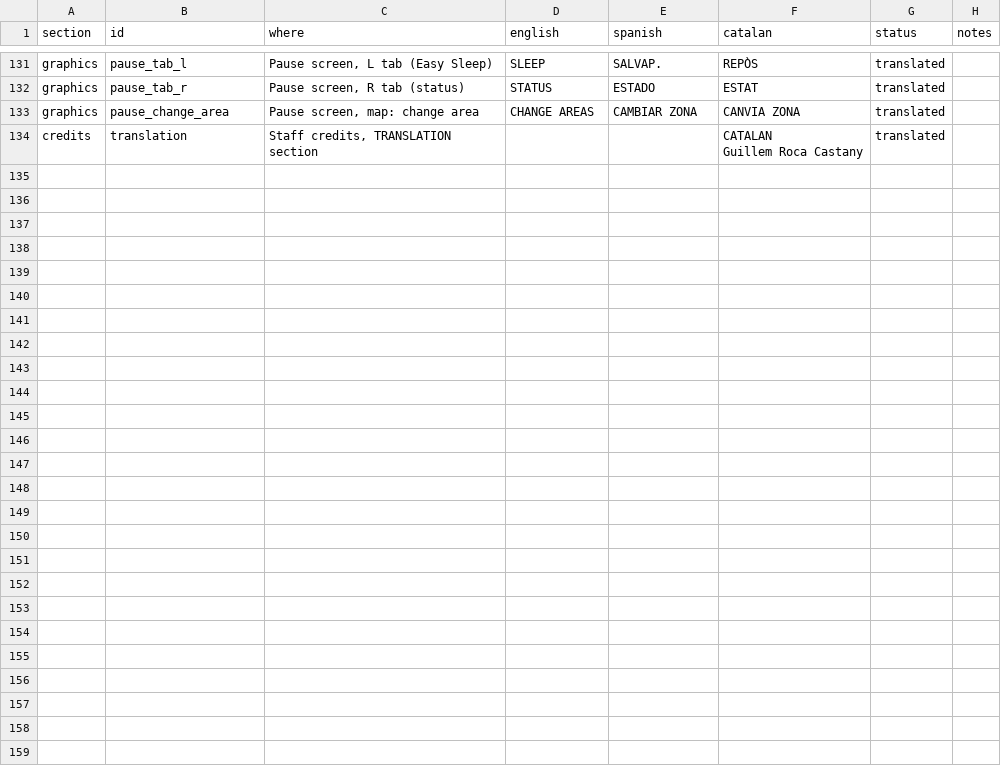
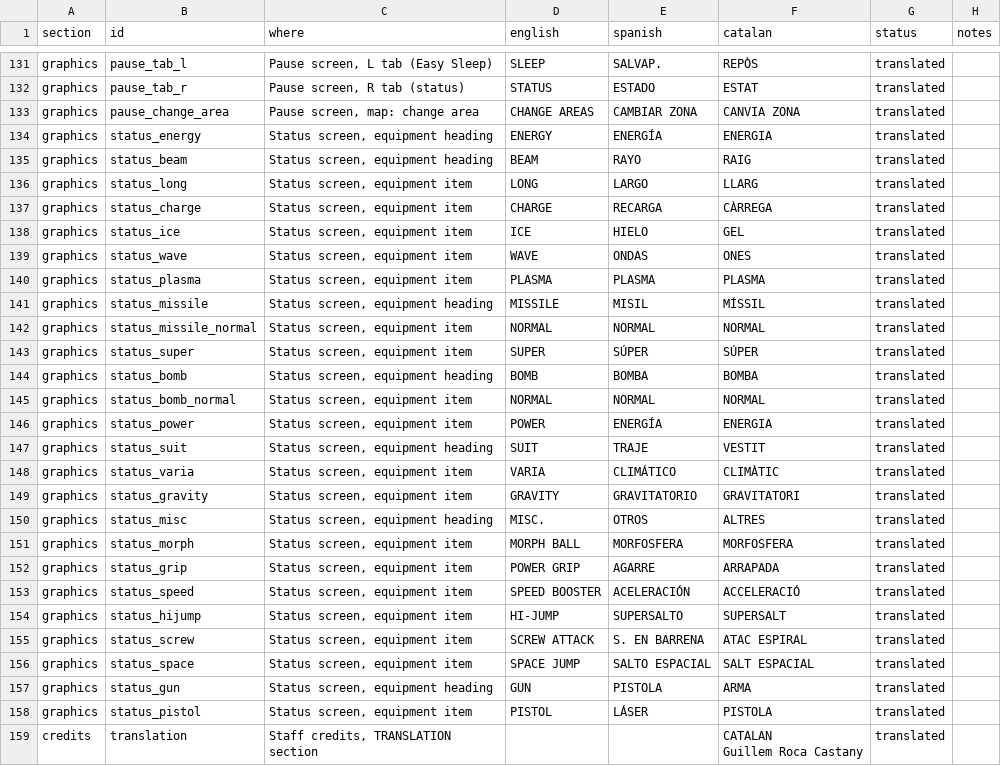
Before and after one commit to GuillemRoca/mzm-cat, a CSV file: translation/ca/translations.csv, drawn as a sheet; only a part is shown, gaps mark what is left out; the diff covers the shown part only.

Commit message:
Equipment names on the status screen in Catalan; approve the Description terms
- tools/gfx_equipment_names.py composes every heading and item name from the English, Spanish
  and Italian sheets (headings cut by hand, item letters cut automatically with the vanilla
  kerning), into each name's fixed run of tiles. Checked in game with the normal suit, the
  fully powered suit and suitless.
- Charge Beam: "Allibera i dispara." Description terms (comporta, Atac de càrrega,
  tombarella, dany) are APPROVED.
- translations.csv lists the equipment names.

```diff
--- a/translation/ca/translations.csv
+++ b/translation/ca/translations.csv
@@ -362,2 +362,27 @@ graphics,pause_tab_r,"Pause screen, R tab (status)",STATUS,ESTADO,ESTAT,translat
 graphics,pause_change_area,"Pause screen, map: change area",CHANGE AREAS,CAMBIAR ZONA,CANVIA ZONA,translated,
+graphics,status_energy,"Status screen, equipment heading",ENERGY,ENERGÍA,ENERGIA,translated,
+graphics,status_beam,"Status screen, equipment heading",BEAM,RAYO,RAIG,translated,
+graphics,status_long,"Status screen, equipment item",LONG,LARGO,LLARG,translated,
+graphics,status_charge,"Status screen, equipment item",CHARGE,RECARGA,CÀRREGA,translated,
+graphics,status_ice,"Status screen, equipment item",ICE,HIELO,GEL,translated,
+graphics,status_wave,"Status screen, equipment item",WAVE,ONDAS,ONES,translated,
+graphics,status_plasma,"Status screen, equipment item",PLASMA,PLASMA,PLASMA,translated,
+graphics,status_missile,"Status screen, equipment heading",MISSILE,MISIL,MÍSSIL,translated,
+graphics,status_missile_normal,"Status screen, equipment item",NORMAL,NORMAL,NORMAL,translated,
+graphics,status_super,"Status screen, equipment item",SUPER,SÚPER,SÚPER,translated,
+graphics,status_bomb,"Status screen, equipment heading",BOMB,BOMBA,BOMBA,translated,
+graphics,status_bomb_normal,"Status screen, equipment item",NORMAL,NORMAL,NORMAL,translated,
+graphics,status_power,"Status screen, equipment item",POWER,ENERGÍA,ENERGIA,translated,
+graphics,status_suit,"Status screen, equipment heading",SUIT,TRAJE,VESTIT,translated,
+graphics,status_varia,"Status screen, equipment item",VARIA,CLIMÁTICO,CLIMÀTIC,translated,
+graphics,status_gravity,"Status screen, equipment item",GRAVITY,GRAVITATORIO,GRAVITATORI,translated,
+graphics,status_misc,"Status screen, equipment heading",MISC.,OTROS,ALTRES,translated,
+graphics,status_morph,"Status screen, equipment item",MORPH BALL,MORFOSFERA,MORFOSFERA,translated,
+graphics,status_grip,"Status screen, equipment item",POWER GRIP,AGARRE,ARRAPADA,translated,
+graphics,status_speed,"Status screen, equipment item",SPEED BOOSTER,ACELERACIÓN,ACCELERACIÓ,translated,
+graphics,status_hijump,"Status screen, equipment item",HI-JUMP,SUPERSALTO,SUPERSALT,translated,
+graphics,status_screw,"Status screen, equipment item",SCREW ATTACK,S. EN BARRENA,ATAC ESPIRAL,translated,
+graphics,status_space,"Status screen, equipment item",SPACE JUMP,SALTO ESPACIAL,SALT ESPACIAL,translated,
+graphics,status_gun,"Status screen, equipment heading",GUN,PISTOLA,ARMA,translated,
+graphics,status_pistol,"Status screen, equipment item",PISTOL,LÁSER,PISTOLA,translated,
 credits,translation,"Staff credits, TRANSLATION section",,,"CATALAN
```
Also changed, not shown: 1 edited cell elsewhere in this file, 7 other files.
